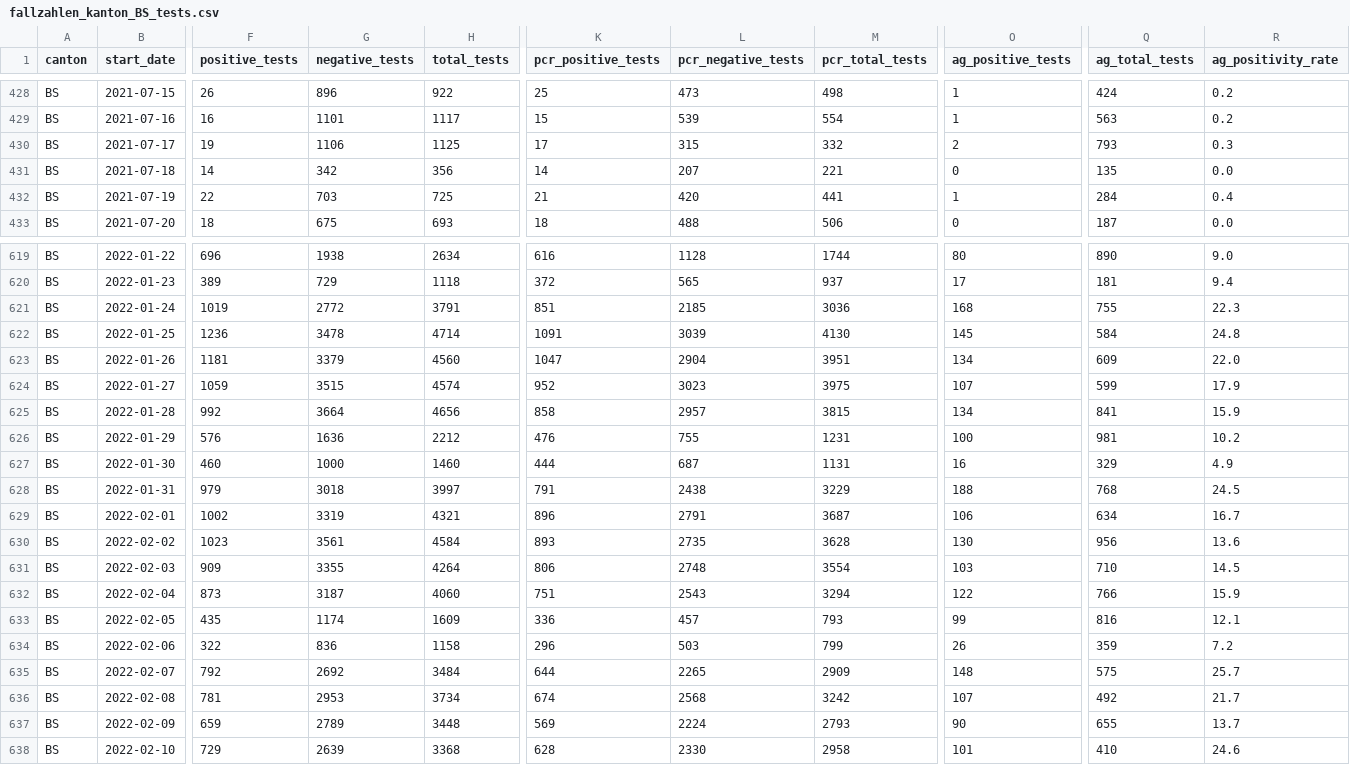
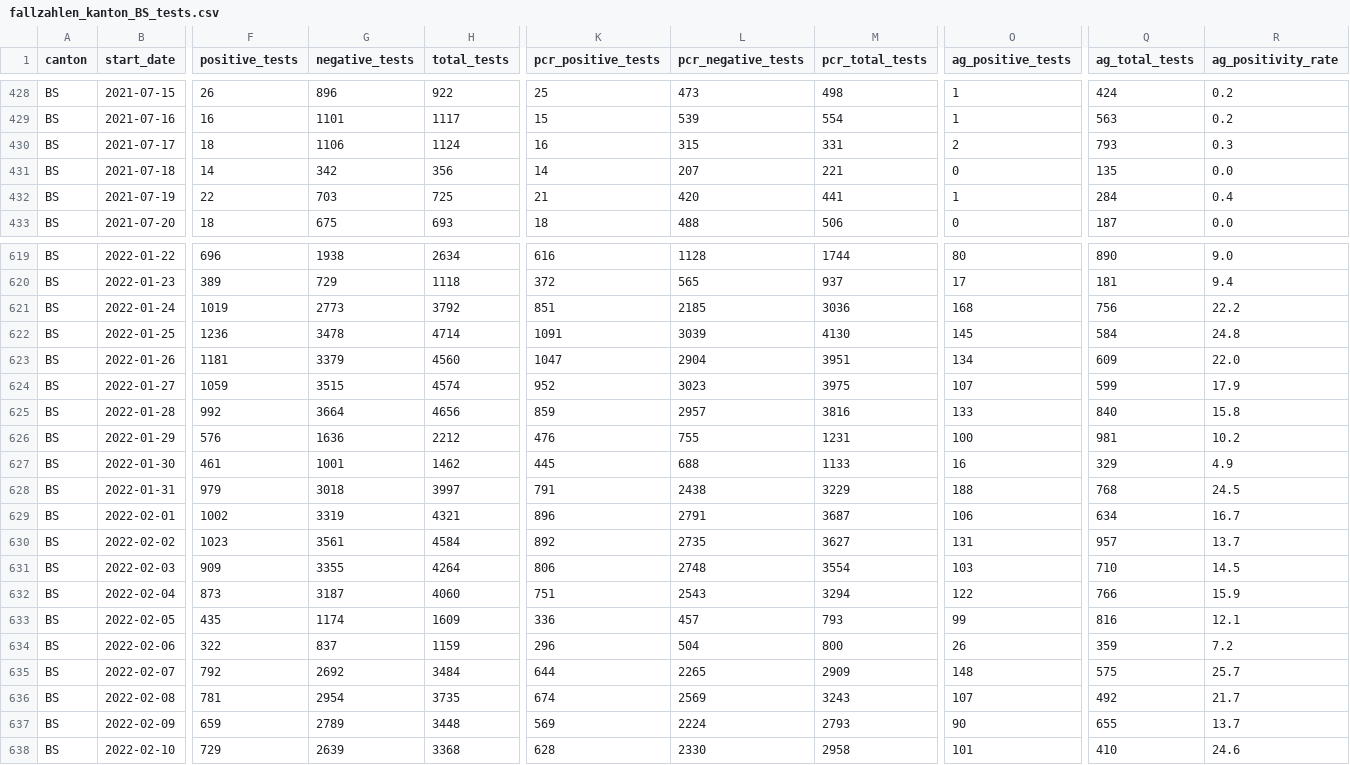
Before and after one commit to openZH/covid_19, a CSV file: fallzahlen_tests/fallzahlen_kanton_BS_tests.csv, drawn as a sheet; only a part is shown, gaps mark what is left out; the diff covers the shown part only; the diff names each change by its address in the sheet, - before the commit and + after, or states it on an @@ line.

Commit message:
Update fallzahlen_kanton_BS_tests.csv from scraper

```diff
--- a/fallzahlen_tests/fallzahlen_kanton_BS_tests.csv
+++ b/fallzahlen_tests/fallzahlen_kanton_BS_tests.csv
-F430 (positive_tests): 19
+F430 (positive_tests): 18
-H430 (total_tests): 1125
+H430 (total_tests): 1124
-K430 (pcr_positive_tests): 17
+K430 (pcr_positive_tests): 16
-M430 (pcr_total_tests): 332
+M430 (pcr_total_tests): 331
-G621 (negative_tests): 2772
+G621 (negative_tests): 2773
-H621 (total_tests): 3791
+H621 (total_tests): 3792
-Q621 (ag_total_tests): 755
+Q621 (ag_total_tests): 756
-R621 (ag_positivity_rate): 22.3
+R621 (ag_positivity_rate): 22.2
-K625 (pcr_positive_tests): 858
+K625 (pcr_positive_tests): 859
-M625 (pcr_total_tests): 3815
+M625 (pcr_total_tests): 3816
-O625 (ag_positive_tests): 134
+O625 (ag_positive_tests): 133
-Q625 (ag_total_tests): 841
+Q625 (ag_total_tests): 840
-R625 (ag_positivity_rate): 15.9
+R625 (ag_positivity_rate): 15.8
-F627 (positive_tests): 460
+F627 (positive_tests): 461
-G627 (negative_tests): 1000
+G627 (negative_tests): 1001
-H627 (total_tests): 1460
+H627 (total_tests): 1462
-K627 (pcr_positive_tests): 444
+K627 (pcr_positive_tests): 445
-L627 (pcr_negative_tests): 687
+L627 (pcr_negative_tests): 688
-M627 (pcr_total_tests): 1131
+M627 (pcr_total_tests): 1133
-K630 (pcr_positive_tests): 893
+K630 (pcr_positive_tests): 892
-M630 (pcr_total_tests): 3628
+M630 (pcr_total_tests): 3627
-O630 (ag_positive_tests): 130
+O630 (ag_positive_tests): 131
-Q630 (ag_total_tests): 956
+Q630 (ag_total_tests): 957
-R630 (ag_positivity_rate): 13.6
+R630 (ag_positivity_rate): 13.7
-G634 (negative_tests): 836
+G634 (negative_tests): 837
-H634 (total_tests): 1158
+H634 (total_tests): 1159
-L634 (pcr_negative_tests): 503
+L634 (pcr_negative_tests): 504
-M634 (pcr_total_tests): 799
+M634 (pcr_total_tests): 800
-G636 (negative_tests): 2953
+G636 (negative_tests): 2954
-H636 (total_tests): 3734
+H636 (total_tests): 3735
-L636 (pcr_negative_tests): 2568
+L636 (pcr_negative_tests): 2569
-M636 (pcr_total_tests): 3242
+M636 (pcr_total_tests): 3243
```
Also changed, not shown: 1 added row and 45 edited cells elsewhere in this file.
